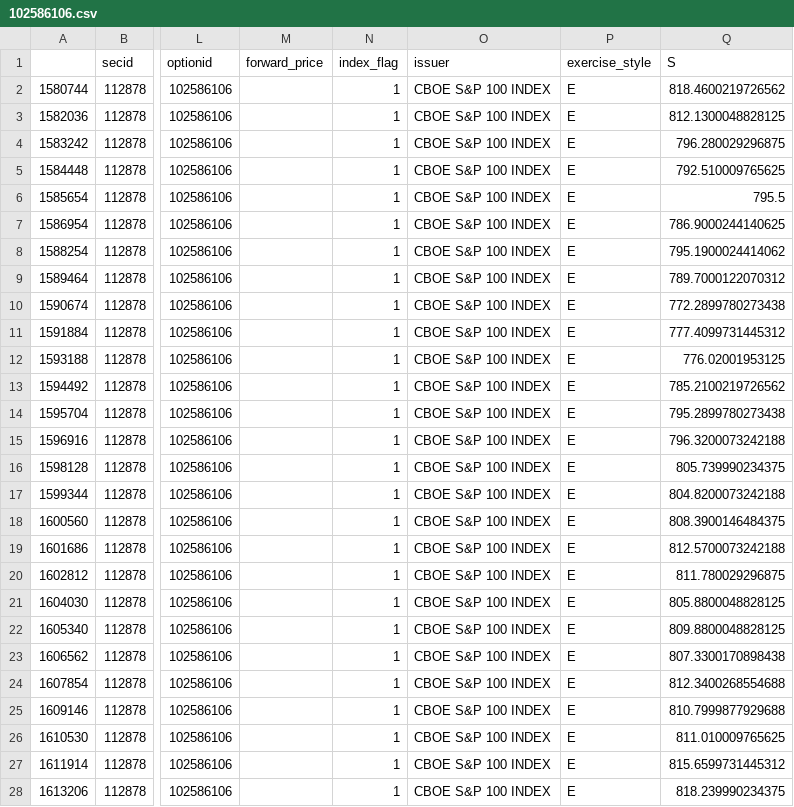
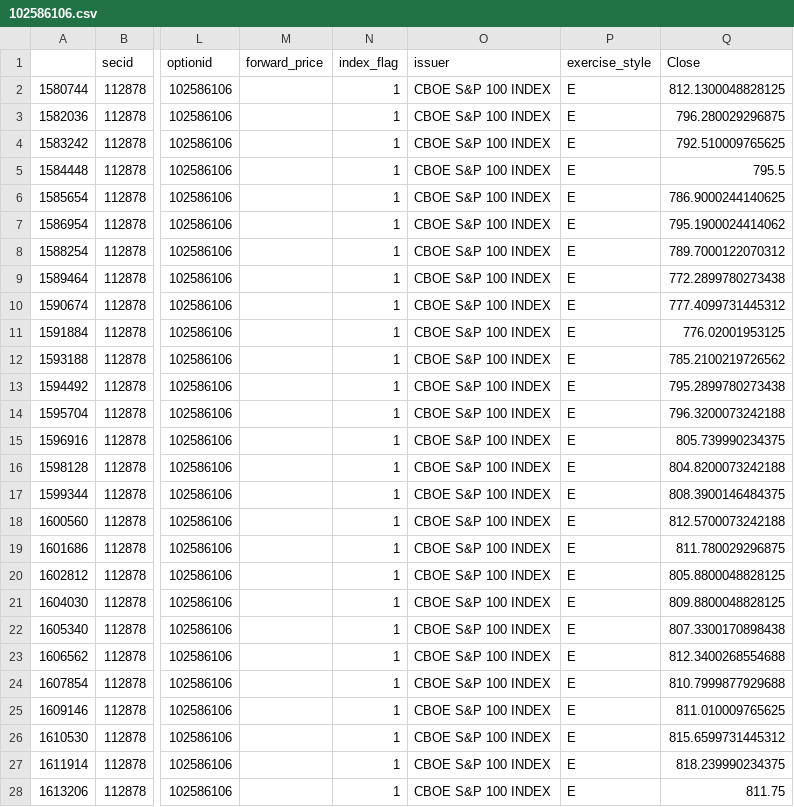
Before and after one commit to svenspa/FML, a CSV file: data/102586106.csv, drawn as a sheet; only a part is shown, gaps mark what is left out; the diff covers the shown part only; the diff names each change by its address in the sheet, - before the commit and + after, or states it on an @@ line.

Commit message:
update data file

```diff
--- a/data/102586106.csv
+++ b/data/102586106.csv
-Q1: S
+Q1: Close
-Q2 (Close): 818.4600219726562
+Q2 (Close): 812.1300048828125
-Q3 (Close): 812.1300048828125
+Q3 (Close): 796.280029296875
-Q4 (Close): 796.280029296875
+Q4 (Close): 792.510009765625
-Q5 (Close): 792.510009765625
+Q5 (Close): 795.5
-Q6 (Close): 795.5
+Q6 (Close): 786.9000244140625
-Q7 (Close): 786.9000244140625
+Q7 (Close): 795.1900024414062
-Q8 (Close): 795.1900024414062
+Q8 (Close): 789.7000122070312
-Q9 (Close): 789.7000122070312
+Q9 (Close): 772.2899780273438
-Q10 (Close): 772.2899780273438
+Q10 (Close): 777.4099731445312
-Q11 (Close): 777.4099731445312
+Q11 (Close): 776.02001953125
-Q12 (Close): 776.02001953125
+Q12 (Close): 785.2100219726562
-Q13 (Close): 785.2100219726562
+Q13 (Close): 795.2899780273438
-Q14 (Close): 795.2899780273438
+Q14 (Close): 796.3200073242188
-Q15 (Close): 796.3200073242188
+Q15 (Close): 805.739990234375
-Q16 (Close): 805.739990234375
+Q16 (Close): 804.8200073242188
-Q17 (Close): 804.8200073242188
+Q17 (Close): 808.3900146484375
-Q18 (Close): 808.3900146484375
+Q18 (Close): 812.5700073242188
-Q19 (Close): 812.5700073242188
+Q19 (Close): 811.780029296875
-Q20 (Close): 811.780029296875
+Q20 (Close): 805.8800048828125
-Q21 (Close): 805.8800048828125
+Q21 (Close): 809.8800048828125
-Q22 (Close): 809.8800048828125
+Q22 (Close): 807.3300170898438
-Q23 (Close): 807.3300170898438
+Q23 (Close): 812.3400268554688
-Q24 (Close): 812.3400268554688
+Q24 (Close): 810.7999877929688
-Q25 (Close): 810.7999877929688
+Q25 (Close): 811.010009765625
-Q26 (Close): 811.010009765625
+Q26 (Close): 815.6599731445312
-Q27 (Close): 815.6599731445312
+Q27 (Close): 818.239990234375
-Q28 (Close): 818.239990234375
+Q28 (Close): 811.75
```
Also changed, not shown: 53 edited cells elsewhere in this file.
